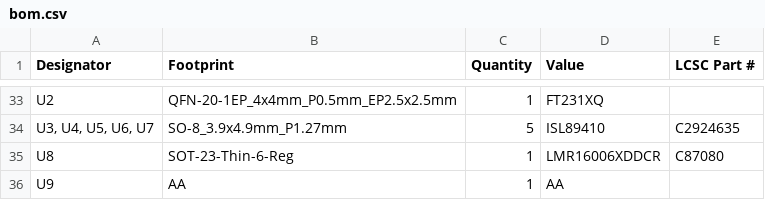
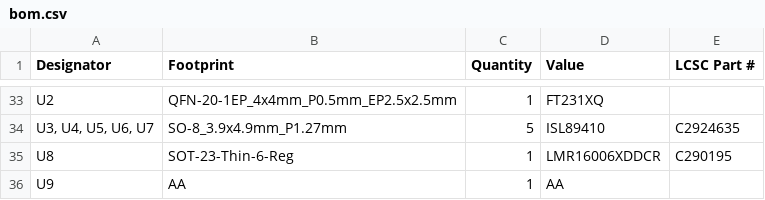
Before and after one commit to revk/SolarSystem, a CSV file: PCB/Output/production/bom.csv, drawn as a sheet; only a part is shown, gaps mark what is left out.

```diff
--- a/PCB/Output/production/bom.csv
+++ b/PCB/Output/production/bom.csv
@@ -34,3 +34,3 @@ U2,QFN-20-1EP_4x4mm_P0.5mm_EP2.5x2.5mm,1,FT231XQ,
 "U3, U4, U5, U6, U7",SO-8_3.9x4.9mm_P1.27mm,5,ISL89410,C2924635
-U8,SOT-23-Thin-6-Reg,1,LMR16006XDDCR,C87080
+U8,SOT-23-Thin-6-Reg,1,LMR16006XDDCR,C290195
 U9,AA,1,AA,
```
Also changed, not shown: PCB/Output/production/positions.csv, 8 other files.
